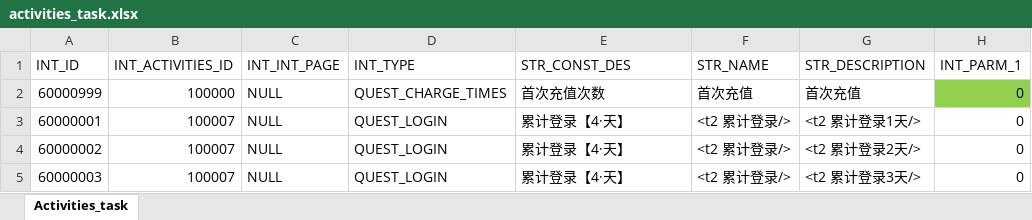
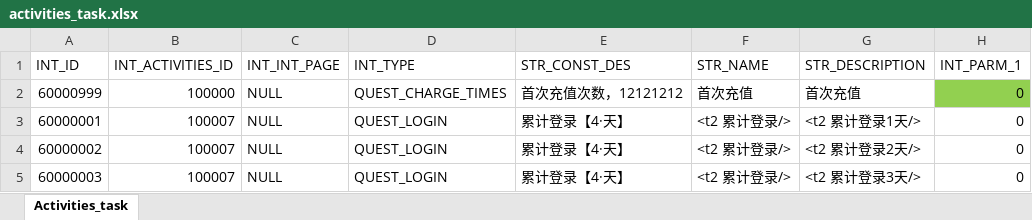
Before and after one commit to jgl829928/conversion_tool, an Excel workbook: xls/activities_task.xlsx, sheet Activities_task, drawn as a sheet; only a part is shown; values as stored, in another font and other column widths than the file's, no borders; conditional formats not drawn; the diff names each change by its address in the sheet, - before the commit and + after, or states it on an @@ line.

```diff
--- a/xls/activities_task.xlsx (sheet Activities_task)
+++ b/xls/activities_task.xlsx (sheet Activities_task)
-E2 (STR_CONST_DES): 首次充值次数
+E2 (STR_CONST_DES): 首次充值次数，12121212
```
Also changed, not shown: 14 other files.
